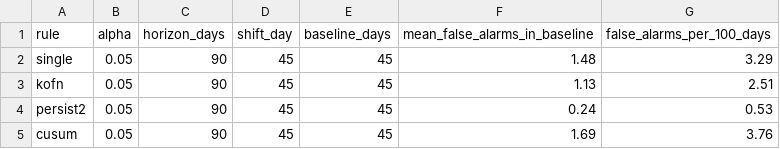
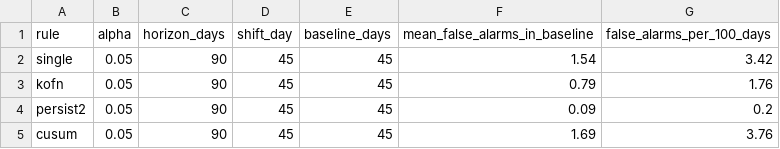
Before and after one commit to chandresh-pandey-ml/llm-drift-monitor, a CSV file: results/delay_false_alarms.csv, drawn as a sheet.

```diff
--- a/results/delay_false_alarms.csv
+++ b/results/delay_false_alarms.csv
@@ -1,5 +1,5 @@
 rule,alpha,horizon_days,shift_day,baseline_days,mean_false_alarms_in_baseline,false_alarms_per_100_days
-single,0.05,90,45,45,1.48,3.29
-kofn,0.05,90,45,45,1.13,2.51
-persist2,0.05,90,45,45,0.24,0.53
+single,0.05,90,45,45,1.54,3.42
+kofn,0.05,90,45,45,0.79,1.76
+persist2,0.05,90,45,45,0.09,0.2
 cusum,0.05,90,45,45,1.69,3.76
```
Also changed, not shown: results/delay_alerts.csv, results/localization_results.csv, 7 other files.
